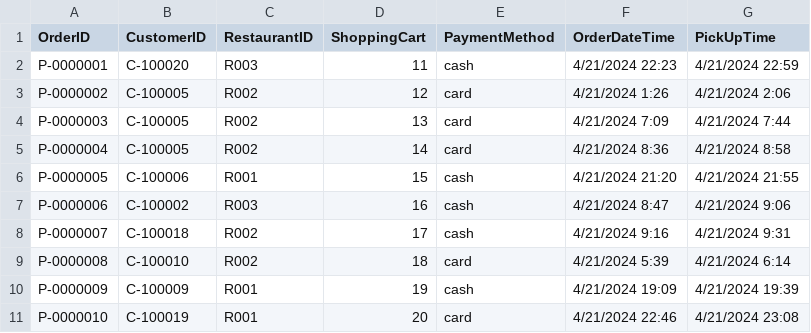
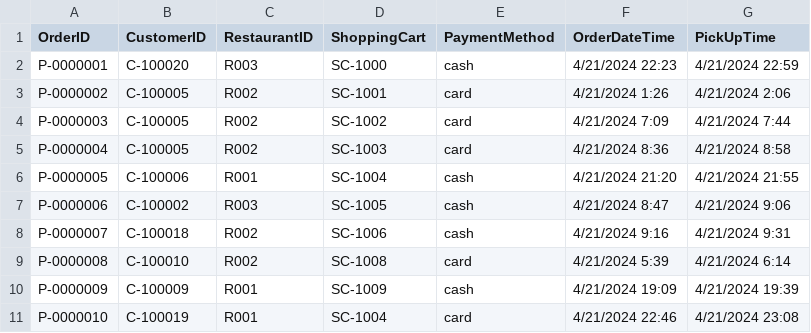
Before and after one commit to Tudorr02/FoodDelivery, a CSV file: res/CSV/PickUpOrders_Data.csv, drawn as a sheet.

Commit message:
Update PickUpOrders_Data.csv

```diff
--- a/res/CSV/PickUpOrders_Data.csv
+++ b/res/CSV/PickUpOrders_Data.csv
@@ -1,11 +1,11 @@
 OrderID,CustomerID,RestaurantID,ShoppingCart,PaymentMethod,OrderDateTime,PickUpTime
-P-0000001,C-100020,R003,11,cash,4/21/2024 22:23,4/21/2024 22:59
-P-0000002,C-100005,R002,12,card,4/21/2024 1:26,4/21/2024 2:06
-P-0000003,C-100005,R002,13,card,4/21/2024 7:09,4/21/2024 7:44
-P-0000004,C-100005,R002,14,card,4/21/2024 8:36,4/21/2024 8:58
-P-0000005,C-100006,R001,15,cash,4/21/2024 21:20,4/21/2024 21:55
-P-0000006,C-100002,R003,16,cash,4/21/2024 8:47,4/21/2024 9:06
-P-0000007,C-100018,R002,17,cash,4/21/2024 9:16,4/21/2024 9:31
-P-0000008,C-100010,R002,18,card,4/21/2024 5:39,4/21/2024 6:14
-P-0000009,C-100009,R001,19,cash,4/21/2024 19:09,4/21/2024 19:39
-P-0000010,C-100019,R001,20,card,4/21/2024 22:46,4/21/2024 23:08
+P-0000001,C-100020,R003,SC-1000,cash,4/21/2024 22:23,4/21/2024 22:59
+P-0000002,C-100005,R002,SC-1001,card,4/21/2024 1:26,4/21/2024 2:06
+P-0000003,C-100005,R002,SC-1002,card,4/21/2024 7:09,4/21/2024 7:44
+P-0000004,C-100005,R002,SC-1003,card,4/21/2024 8:36,4/21/2024 8:58
+P-0000005,C-100006,R001,SC-1004,cash,4/21/2024 21:20,4/21/2024 21:55
+P-0000006,C-100002,R003,SC-1005,cash,4/21/2024 8:47,4/21/2024 9:06
+P-0000007,C-100018,R002,SC-1006,cash,4/21/2024 9:16,4/21/2024 9:31
+P-0000008,C-100010,R002,SC-1008,card,4/21/2024 5:39,4/21/2024 6:14
+P-0000009,C-100009,R001,SC-1009,cash,4/21/2024 19:09,4/21/2024 19:39
+P-0000010,C-100019,R001,SC-1004,card,4/21/2024 22:46,4/21/2024 23:08
```
